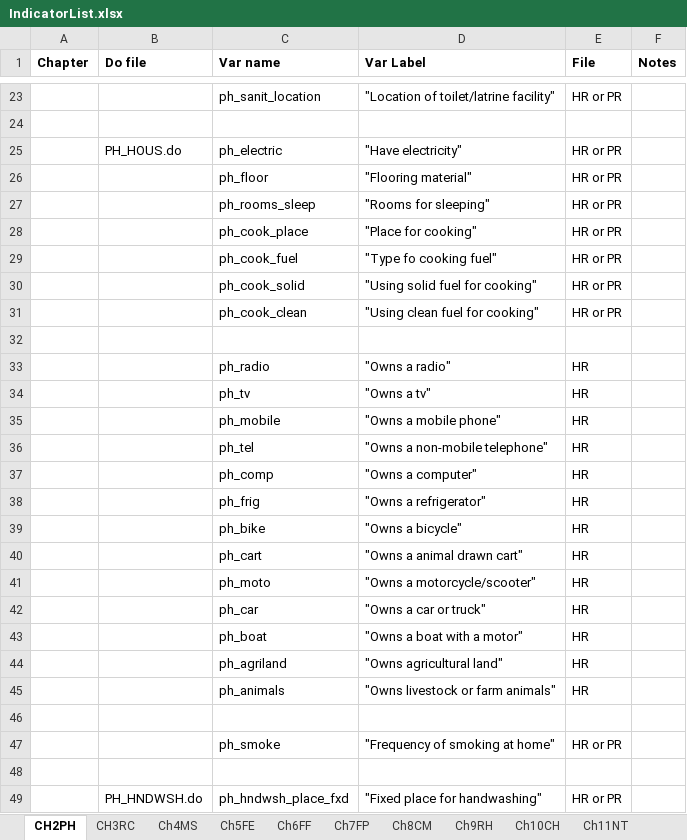
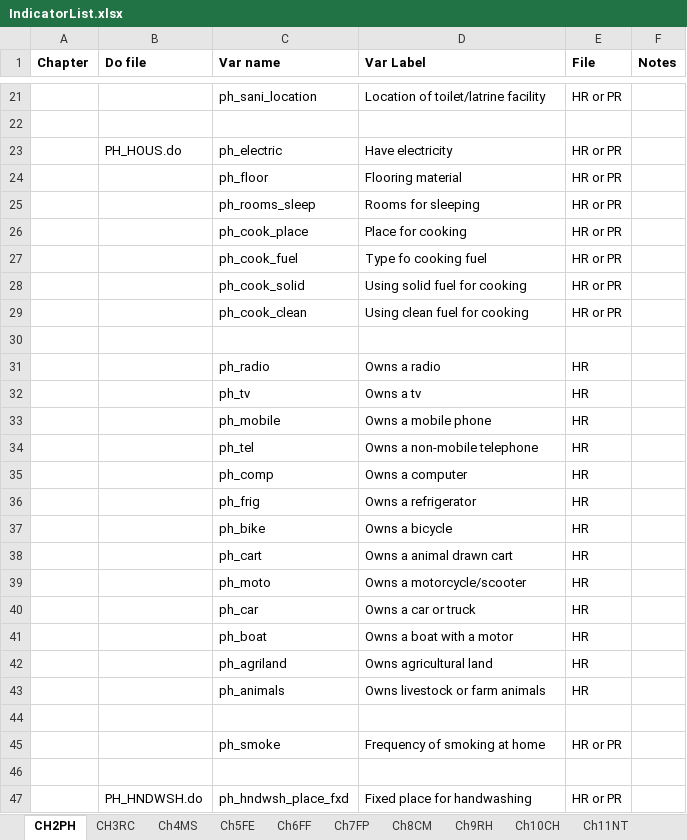
Before and after one commit to DHSProgram/DHS-Indicators-SPSS, an Excel workbook: IndicatorList.xlsx, sheet CH2PH, drawn as a sheet; only a part is shown, gaps mark what is left out; values as stored, in another font and other column widths than the file's, no borders; addresses are those after the commit; the diff covers the shown part only; the diff names each change by its address in the sheet, - before the commit and + after, or states it on an @@ line.

```diff
--- a/IndicatorList.xlsx (sheet CH2PH)
+++ b/IndicatorList.xlsx (sheet CH2PH)
-C21 (Var name): ph_sanit_location
+C21 (Var name): ph_sani_location
-D21 (Var Label): "Location of toilet/latrine facility"
+D21 (Var Label): Location of toilet/latrine facility
-D23 (Var Label): "Have electricity"
+D23 (Var Label): Have electricity
-D24 (Var Label): "Flooring material"
+D24 (Var Label): Flooring material
-D25 (Var Label): "Rooms for sleeping"
+D25 (Var Label): Rooms for sleeping
-D26 (Var Label): "Place for cooking"
+D26 (Var Label): Place for cooking
-D27 (Var Label): "Type fo cooking fuel"
+D27 (Var Label): Type fo cooking fuel
-D28 (Var Label): "Using solid fuel for cooking"
+D28 (Var Label): Using solid fuel for cooking
-D29 (Var Label): "Using clean fuel for cooking"
+D29 (Var Label): Using clean fuel for cooking
-D31 (Var Label): "Owns a radio"
+D31 (Var Label): Owns a radio
-D32 (Var Label): "Owns a tv"
+D32 (Var Label): Owns a tv
-D33 (Var Label): "Owns a mobile phone"
+D33 (Var Label): Owns a mobile phone
-D34 (Var Label): "Owns a non-mobile telephone"
+D34 (Var Label): Owns a non-mobile telephone
-D35 (Var Label): "Owns a computer"
+D35 (Var Label): Owns a computer
-D36 (Var Label): "Owns a refrigerator"
+D36 (Var Label): Owns a refrigerator
-D37 (Var Label): "Owns a bicycle"
+D37 (Var Label): Owns a bicycle
-D38 (Var Label): "Owns a animal drawn cart"
+D38 (Var Label): Owns a animal drawn cart
-D39 (Var Label): "Owns a motorcycle/scooter"
+D39 (Var Label): Owns a motorcycle/scooter
-D40 (Var Label): "Owns a car or truck"
+D40 (Var Label): Owns a car or truck
-D41 (Var Label): "Owns a boat with a motor"
+D41 (Var Label): Owns a boat with a motor
-D42 (Var Label): "Owns agricultural land"
+D42 (Var Label): Owns agricultural land
-D43 (Var Label): "Owns livestock or farm animals"
+D43 (Var Label): Owns livestock or farm animals
-D45 (Var Label): "Frequency of smoking at home"
+D45 (Var Label): Frequency of smoking at home
-D47 (Var Label): "Fixed place for handwashing"
+D47 (Var Label): Fixed place for handwashing
```
Also changed, not shown: 2 added rows, 2 removed rows, 59 edited cells, cell formats and merged cells elsewhere in this sheet, 2 other files.
